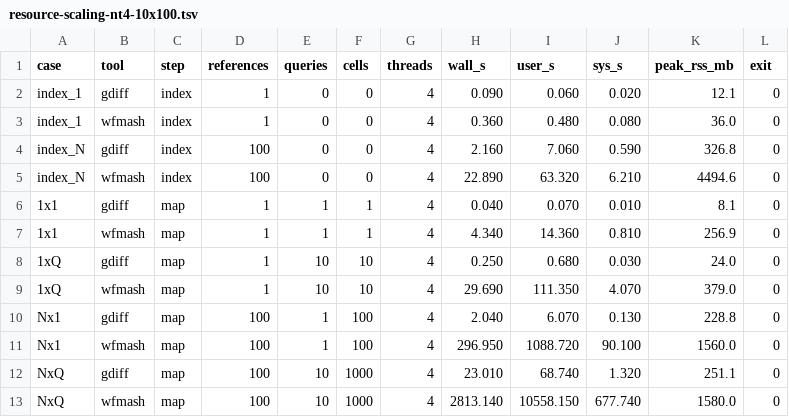
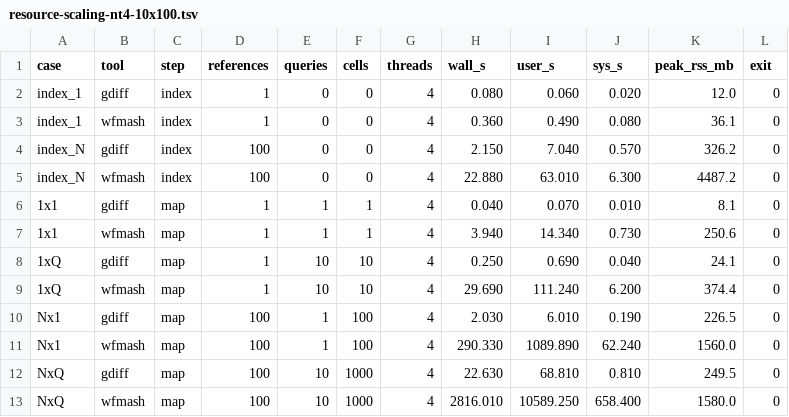
Before and after one commit to bo1929/GORG-gdiff-analysis, a TSV file: simulations/gene-level/resource-scaling-nt4-10x100.tsv, drawn as a sheet.

```diff
--- a/simulations/gene-level/resource-scaling-nt4-10x100.tsv
+++ b/simulations/gene-level/resource-scaling-nt4-10x100.tsv
@@ -1,13 +1,13 @@
 case	tool	step	references	queries	cells	threads	wall_s	user_s	sys_s	peak_rss_mb	exit
-index_1	gdiff	index	1	0	0	4	0.090	0.060	0.020	12.1	0
-index_1	wfmash	index	1	0	0	4	0.360	0.480	0.080	36.0	0
-index_N	gdiff	index	100	0	0	4	2.160	7.060	0.590	326.8	0
-index_N	wfmash	index	100	0	0	4	22.890	63.320	6.210	4494.6	0
+index_1	gdiff	index	1	0	0	4	0.080	0.060	0.020	12.0	0
+index_1	wfmash	index	1	0	0	4	0.360	0.490	0.080	36.1	0
+index_N	gdiff	index	100	0	0	4	2.150	7.040	0.570	326.2	0
+index_N	wfmash	index	100	0	0	4	22.880	63.010	6.300	4487.2	0
 1x1	gdiff	map	1	1	1	4	0.040	0.070	0.010	8.1	0
-1x1	wfmash	map	1	1	1	4	4.340	14.360	0.810	256.9	0
-1xQ	gdiff	map	1	10	10	4	0.250	0.680	0.030	24.0	0
-1xQ	wfmash	map	1	10	10	4	29.690	111.350	4.070	379.0	0
-Nx1	gdiff	map	100	1	100	4	2.040	6.070	0.130	228.8	0
-Nx1	wfmash	map	100	1	100	4	296.950	1088.720	90.100	1560.0	0
-NxQ	gdiff	map	100	10	1000	4	23.010	68.740	1.320	251.1	0
-NxQ	wfmash	map	100	10	1000	4	2813.140	10558.150	677.740	1580.0	0
+1x1	wfmash	map	1	1	1	4	3.940	14.340	0.730	250.6	0
+1xQ	gdiff	map	1	10	10	4	0.250	0.690	0.040	24.1	0
+1xQ	wfmash	map	1	10	10	4	29.690	111.240	6.200	374.4	0
+Nx1	gdiff	map	100	1	100	4	2.030	6.010	0.190	226.5	0
+Nx1	wfmash	map	100	1	100	4	290.330	1089.890	62.240	1560.0	0
+NxQ	gdiff	map	100	10	1000	4	22.630	68.810	0.810	249.5	0
+NxQ	wfmash	map	100	10	1000	4	2816.010	10589.250	658.400	1580.0	0
```
Also changed, not shown: simulations/gene-level/resource-scaling-nt16-10x100.tsv, 3 other files.
